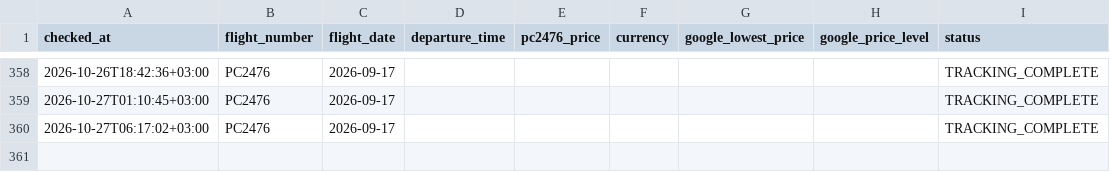
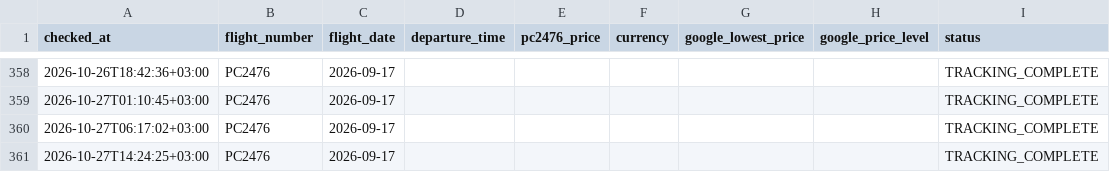
Before and after one commit to veridelisi/pegasus, a CSV file: data/price_history.csv, drawn as a sheet; only a part is shown, gaps mark what is left out.

```diff
--- a/data/price_history.csv
+++ b/data/price_history.csv
@@ -360 +360,2 @@ checked_at,flight_number,flight_date,departure_time,pc2476_price,currency,google
 2026-10-27T06:17:02+03:00,PC2476,2026-09-17,,,,,,TRACKING_COMPLETE
+2026-10-27T14:24:25+03:00,PC2476,2026-09-17,,,,,,TRACKING_COMPLETE
```
Also changed, not shown: 1 other file.
